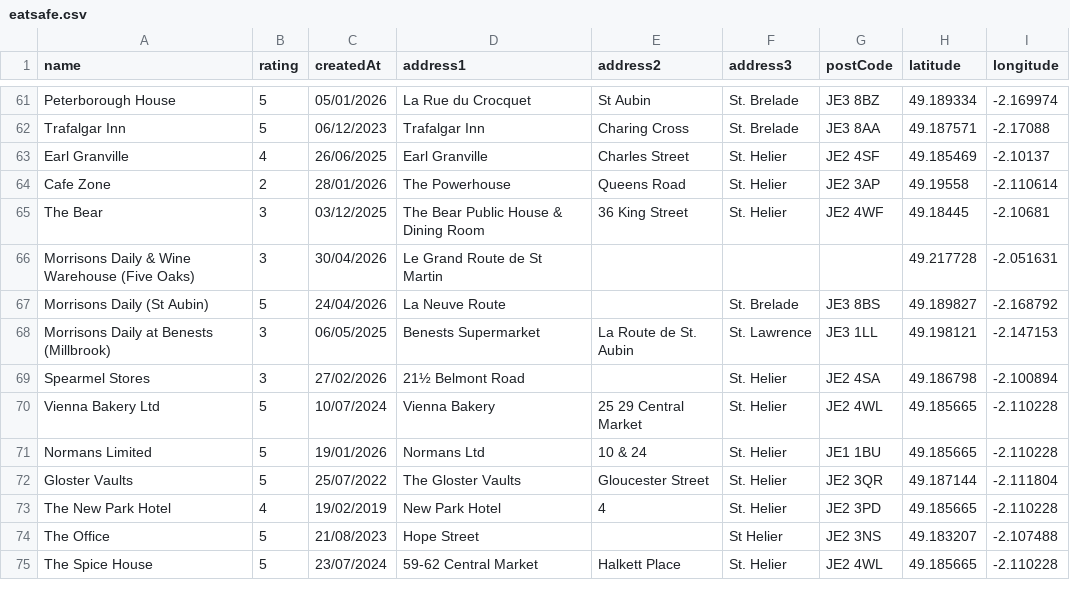
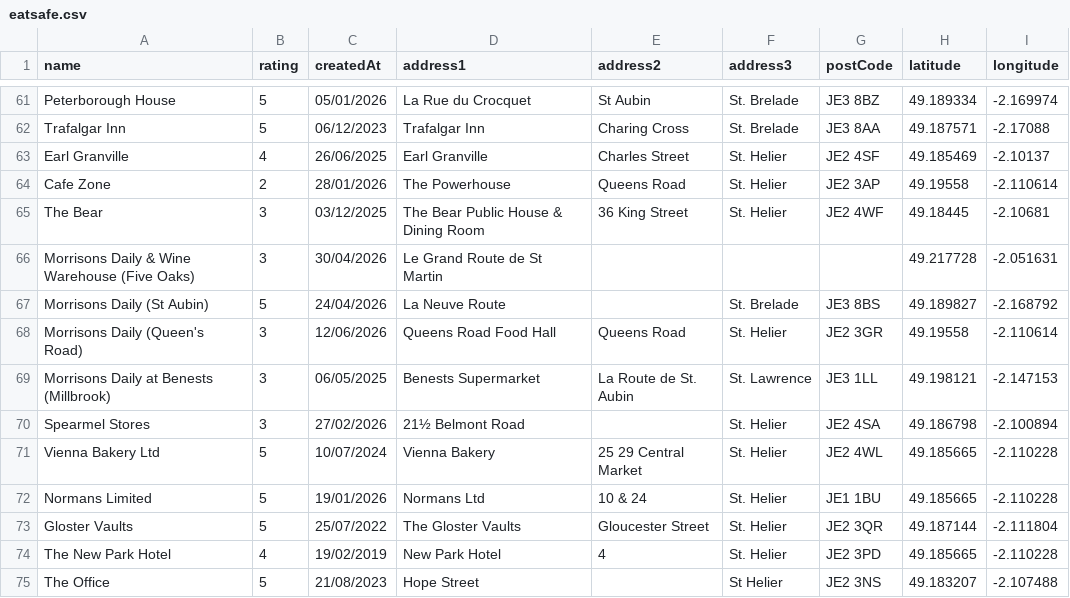
Before and after one commit to glitchjsy/opendata-downloads, a CSV file: data/eatsafe/eatsafe.csv, drawn as a sheet; only a part is shown, gaps mark what is left out; the shorter side is filled out with more unchanged rows; the diff names each change by its address in the sheet, - before the commit and + after, or states it on an @@ line.

```diff
--- a/data/eatsafe/eatsafe.csv
+++ b/data/eatsafe/eatsafe.csv
+row 68: Morrisons Daily (Queen's Road) | 3 | 12/06/2026 | Queens Road Food Hall | Queens Road | St. Helier | JE2 3GR | 49.19558 | -2.110614
```
Also changed, not shown: 6 other files.
